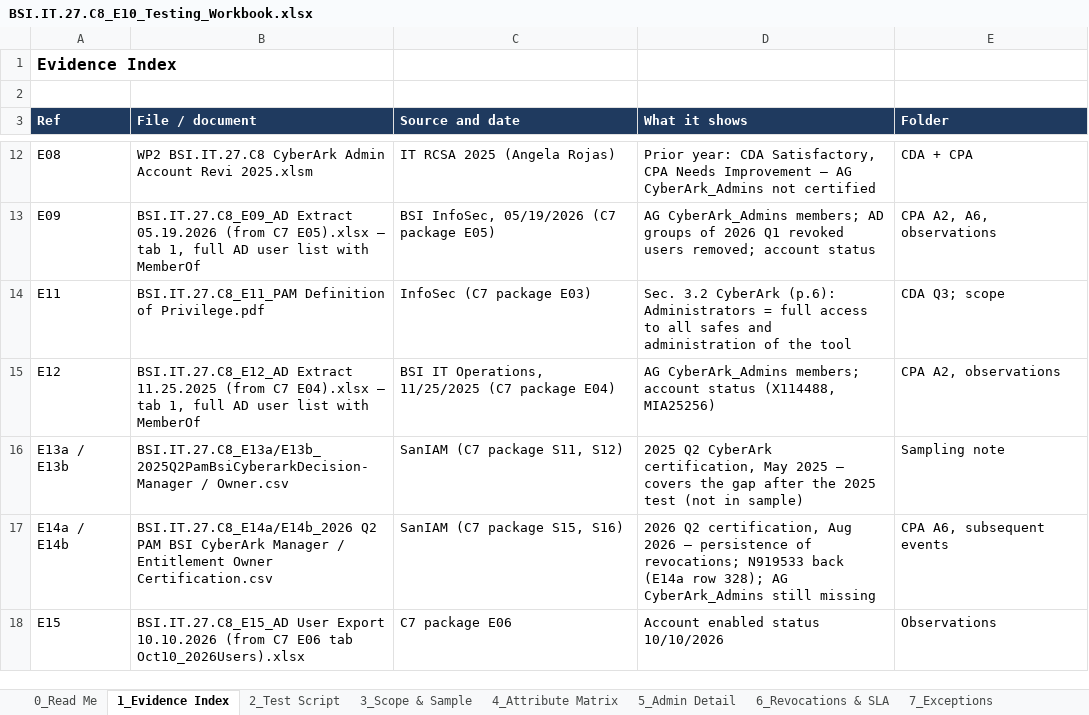
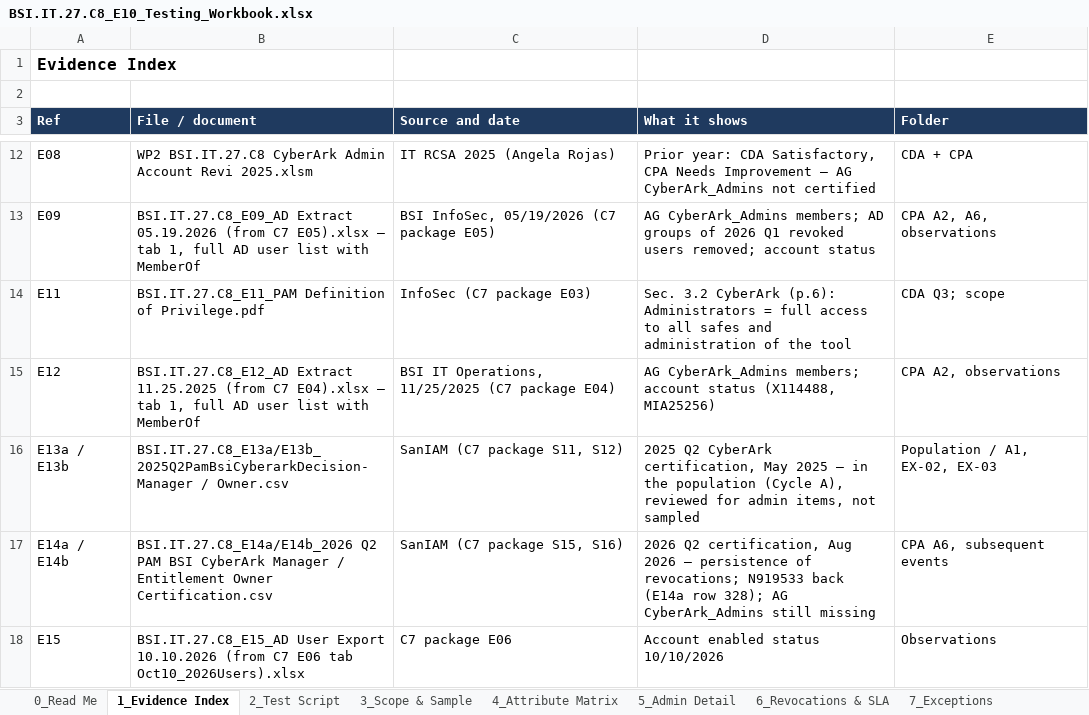
Before and after one commit to edwardfive-prog/Control-Testing-, an Excel workbook: BSI.IT.27.C8_CyberArk_Admin_Account_Review_2026/BSI.IT.27.C8_E10_Testing_Workbook.xlsx, sheet 1_Evidence Index, drawn as a sheet; only a part is shown, gaps mark what is left out; values as stored, in another font and other column widths than the file's, no borders; the diff names each change by its address in the sheet, - before the commit and + after, or states it on an @@ line.

```diff
--- a/BSI.IT.27.C8_CyberArk_Admin_Account_Review_2026/BSI.IT.27.C8_E10_Testing_Workbook.xlsx (sheet 1_Evidence Index)
+++ b/BSI.IT.27.C8_CyberArk_Admin_Account_Review_2026/BSI.IT.27.C8_E10_Testing_Workbook.xlsx (sheet 1_Evidence Index)
-D16 (What it shows): …2025 – covers the gap after the 2025 test (not in sample)
+D16 (What it shows): …2025 – in the population (Cycle A), reviewed for admin items, not sampled
-E16 (Folder): Sampling note
+E16 (Folder): Population / A1, EX-02, EX-03
```
Also changed, not shown: sheet 3_Scope & Sample, sheet 0_Read Me, sheet 7_Exceptions, BSI.IT.27.C8_CyberArk_Admin_Account_Review_2026/BSI.IT.27.C8.02 - CyberArk Admin Users 2026.xlsx, BSI.IT.27.C8_CyberArk_Admin_Account_Review_2026/BSI.IT.27.C8_Clarification_Tracker_2026.xlsx, 5 other files.
